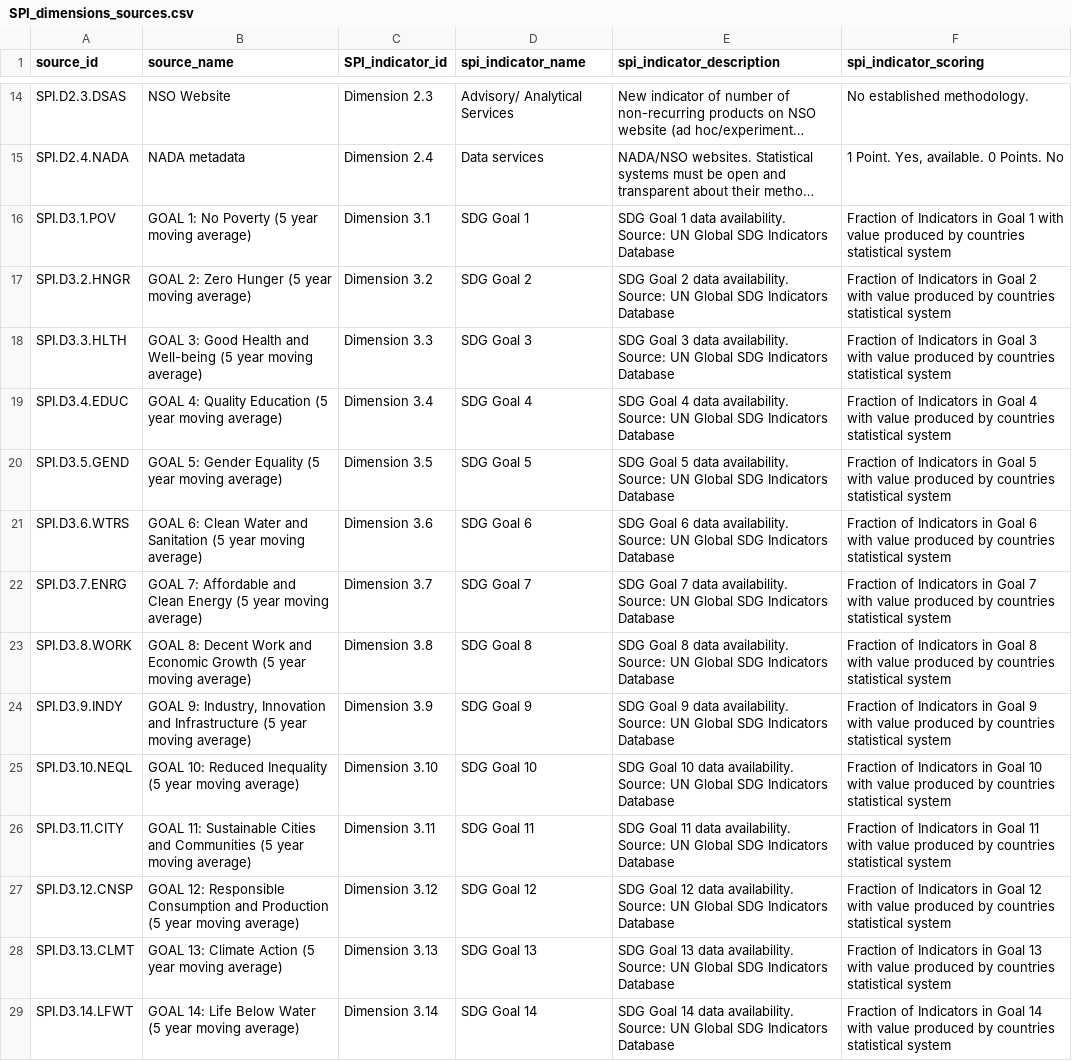
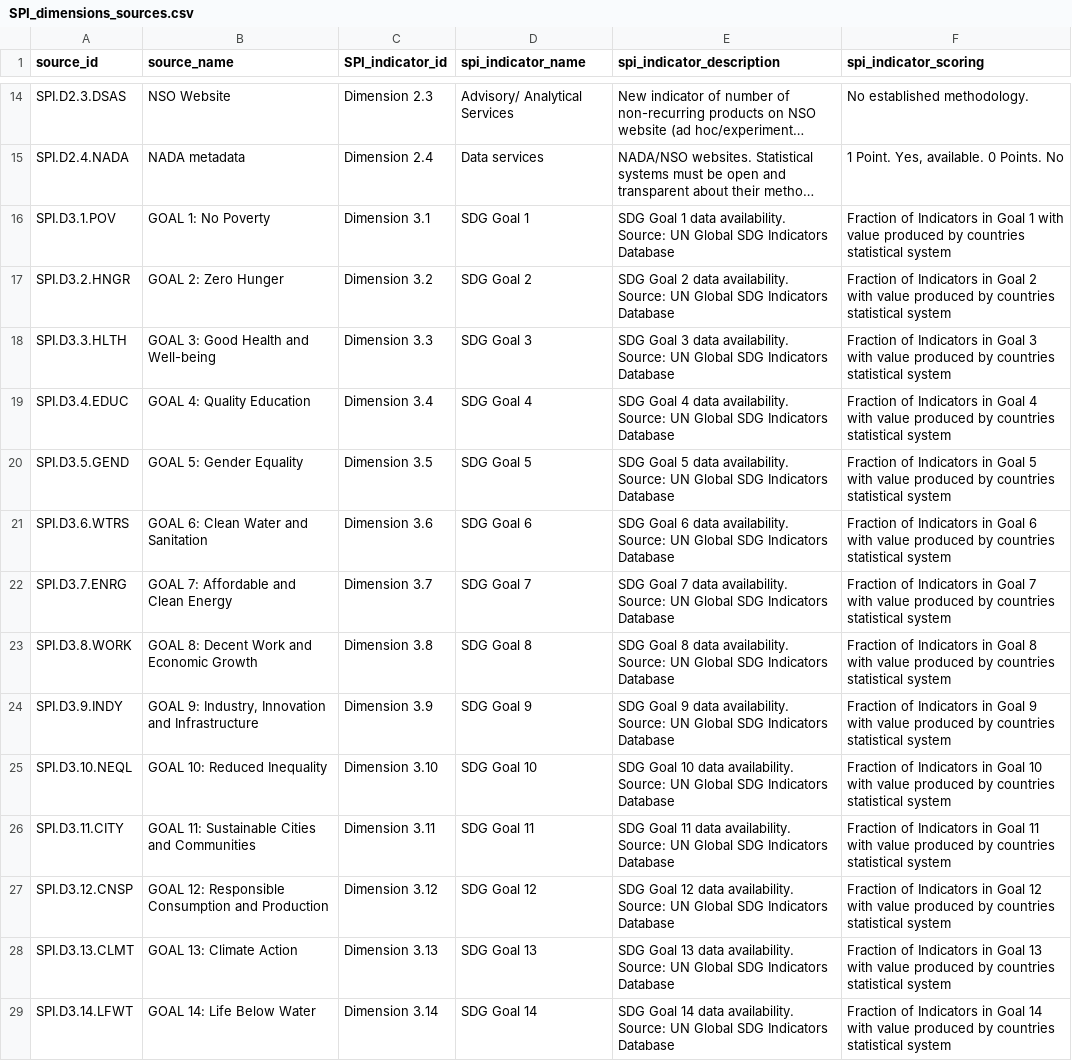
Before and after one commit to worldbank/SPI, a CSV file: 01_raw_data/metadata/SPI_dimensions_sources.csv, drawn as a sheet; only a part is shown, gaps mark what is left out; long unchanged cells end in …; the diff covers the shown part only; the diff names each change by its address in the sheet, - before the commit and + after, or states it on an @@ line.

Commit message:
Update SPI_dimensions_sources.csv

```diff
--- a/01_raw_data/metadata/SPI_dimensions_sources.csv
+++ b/01_raw_data/metadata/SPI_dimensions_sources.csv
-B16 (source_name): GOAL 1: No Poverty (5 year moving average)
+B16 (source_name): GOAL 1: No Poverty
-B17 (source_name): GOAL 2: Zero Hunger (5 year moving average)
+B17 (source_name): GOAL 2: Zero Hunger
-B18 (source_name): …and Well-being (5 year moving average)
+B18 (source_name): …and Well-being
-B19 (source_name): GOAL 4: Quality Education (5 year moving average)
+B19 (source_name): GOAL 4: Quality Education
-B20 (source_name): GOAL 5: Gender Equality (5 year moving average)
+B20 (source_name): GOAL 5: Gender Equality
-B21 (source_name): …and Sanitation (5 year moving average)
+B21 (source_name): …and Sanitation
-B22 (source_name): …Clean Energy (5 year moving average)
+B22 (source_name): …Clean Energy
-B23 (source_name): …Economic Growth (5 year moving average)
+B23 (source_name): …Economic Growth
-B24 (source_name): …and Infrastructure (5 year moving average)
+B24 (source_name): …and Infrastructure
-B25 (source_name): GOAL 10: Reduced Inequality (5 year moving average)
+B25 (source_name): GOAL 10: Reduced Inequality
-B26 (source_name): …and Communities (5 year moving average)
+B26 (source_name): …and Communities
-B27 (source_name): …and Production (5 year moving average)
+B27 (source_name): …and Production
-B28 (source_name): GOAL 13: Climate Action (5 year moving average)
+B28 (source_name): GOAL 13: Climate Action
-B29 (source_name): GOAL 14: Life Below Water (5 year moving average)
+B29 (source_name): GOAL 14: Life Below Water
```
Also changed, not shown: 16 edited cells elsewhere in this file.
